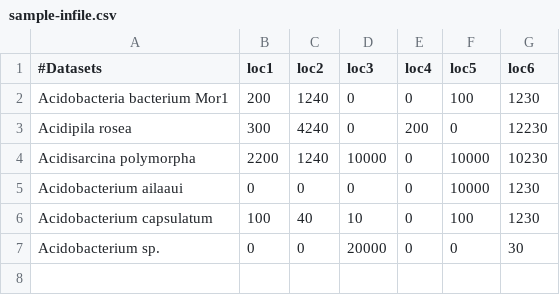
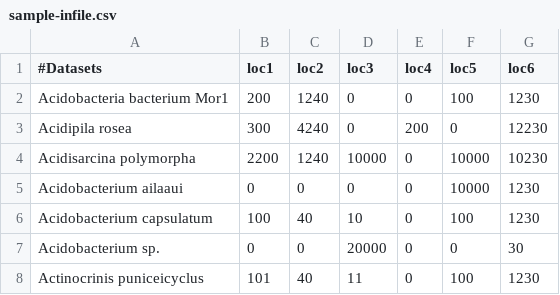
Before and after one commit to AshishMahabal/SLCheckContam, a CSV file: data/sample-infile.csv, drawn as a sheet; the diff names each change by its address in the sheet, - before the commit and + after, or states it on an @@ line.

```diff
--- a/data/sample-infile.csv
+++ b/data/sample-infile.csv
+row 8: Actinocrinis puniceicyclus | 101 | 40 | 11 | 0 | 100 | 1230
```
Also changed, not shown: 1 other file.
